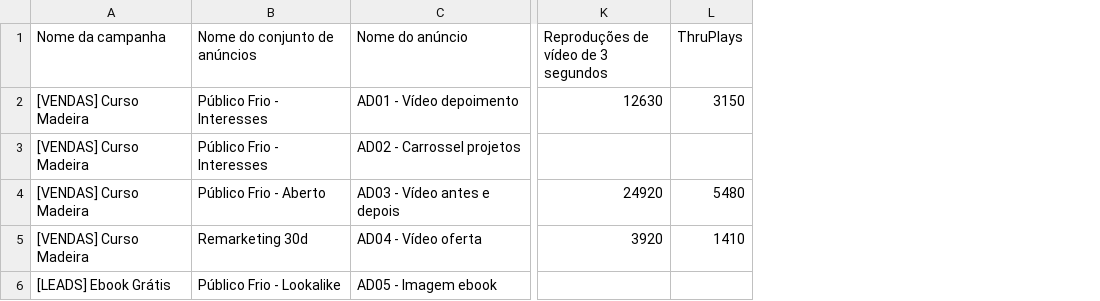
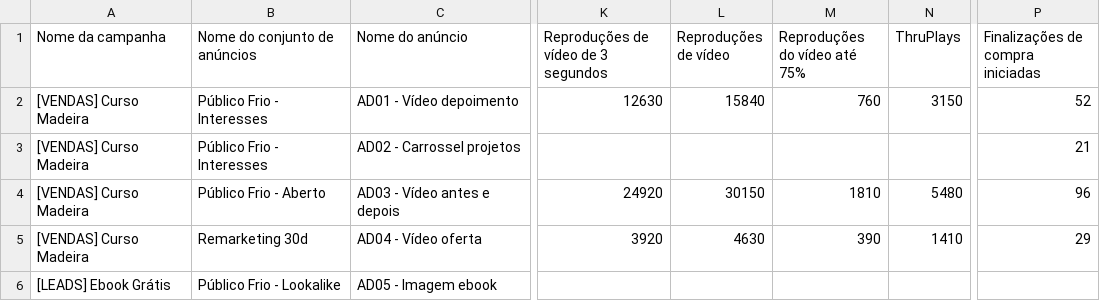
Before and after one commit to compar1y/1, a CSV file: exemplos/exemplo-anuncios.csv, drawn as a sheet; only a part is shown, gaps mark what is left out; the diff names each change by its address in the sheet, - before the commit and + after, or states it on an @@ line.

```diff
--- a/exemplos/exemplo-anuncios.csv
+++ b/exemplos/exemplo-anuncios.csv
+column L (Reproduções de vídeo), rows 2-5: 15840 |  | 30150 | 4630
+column M (Reproduções do vídeo até 75%), rows 2-5: 760 |  | 1810 | 390
+column P (Finalizações de compra iniciadas), rows 2-5: 52 | 21 | 96 | 29
```
Also changed, not shown: 5 other files.
